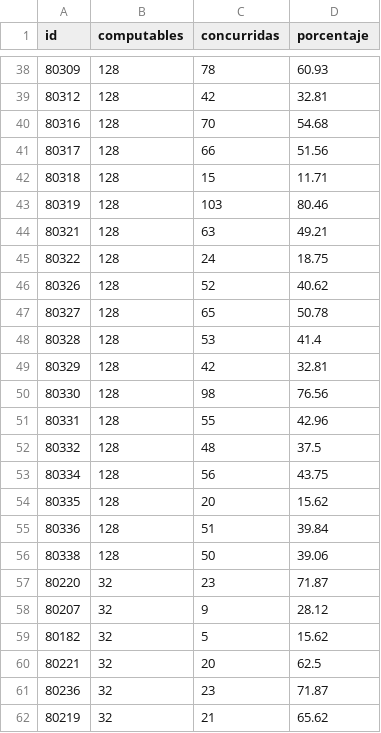
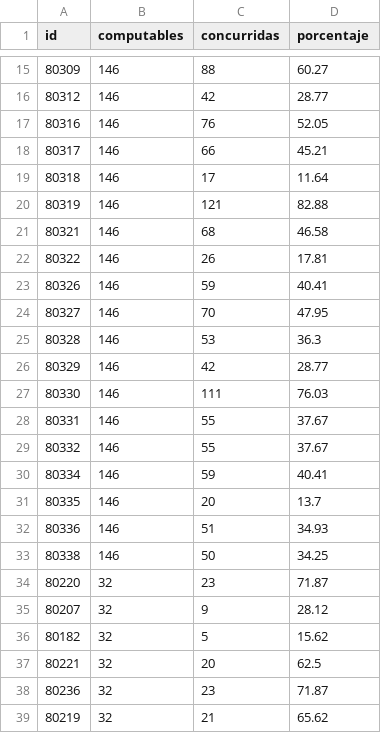
Before and after one commit to bomberosc80-app/calificaciones-app, a CSV file: porcentajeht.csv, drawn as a sheet; only a part is shown, gaps mark what is left out; the diff covers the shown part only.

Commit message:
Update porcentajeht.csv

```diff
--- a/porcentajeht.csv
+++ b/porcentajeht.csv
@@ -38,20 +15,20 @@ id,computables,concurridas,porcentaje
-80309,128,78,60.93
-80312,128,42,32.81
-80316,128,70,54.68
-80317,128,66,51.56
-80318,128,15,11.71
-80319,128,103,80.46
-80321,128,63,49.21
-80322,128,24,18.75
-80326,128,52,40.62
-80327,128,65,50.78
-80328,128,53,41.4
-80329,128,42,32.81
-80330,128,98,76.56
-80331,128,55,42.96
-80332,128,48,37.5
-80334,128,56,43.75
-80335,128,20,15.62
-80336,128,51,39.84
-80338,128,50,39.06
+80309,146,88,60.27
+80312,146,42,28.77
+80316,146,76,52.05
+80317,146,66,45.21
+80318,146,17,11.64
+80319,146,121,82.88
+80321,146,68,46.58
+80322,146,26,17.81
+80326,146,59,40.41
+80327,146,70,47.95
+80328,146,53,36.3
+80329,146,42,28.77
+80330,146,111,76.03
+80331,146,55,37.67
+80332,146,55,37.67
+80334,146,59,40.41
+80335,146,20,13.7
+80336,146,51,34.93
+80338,146,50,34.25
 80220,32,23,71.87
```
Also changed, not shown: 23 removed rows and 37 edited cells elsewhere in this file.
